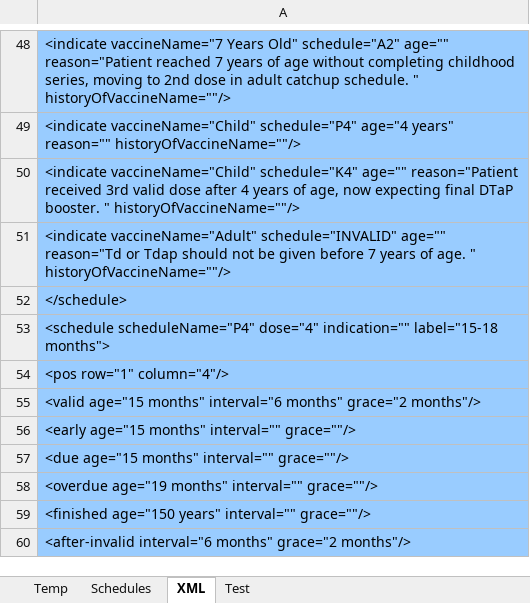
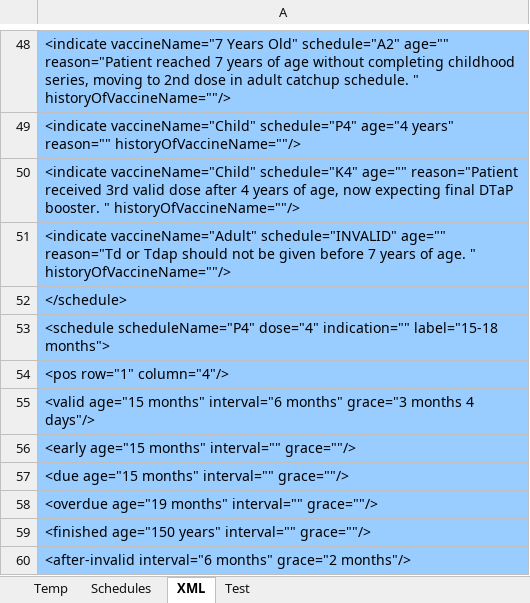
Before and after one commit to immregistries/LoneStarVaccineForecaster, an Excel workbook: src/main/webapp/schedules/Diphtheria.xlsx, sheet XML, drawn as a sheet; only a part is shown, gaps mark what is left out; values as stored, in another font and other column widths than the file's, no borders; the diff names each change by its address in the sheet, - before the commit and + after, or states it on an @@ line.

Commit message:
LSVF-5 Fixed valid grace period to include 12 months

```diff
--- a/src/main/webapp/schedules/Diphtheria.xlsx (sheet XML)
+++ b/src/main/webapp/schedules/Diphtheria.xlsx (sheet XML)
-A55: …interval="6 months" grace="2 months"/>
+A55: …interval="6 months" grace="3 months 4 days"/>
```
Also changed, not shown: sheet Schedules, 2 other files.
